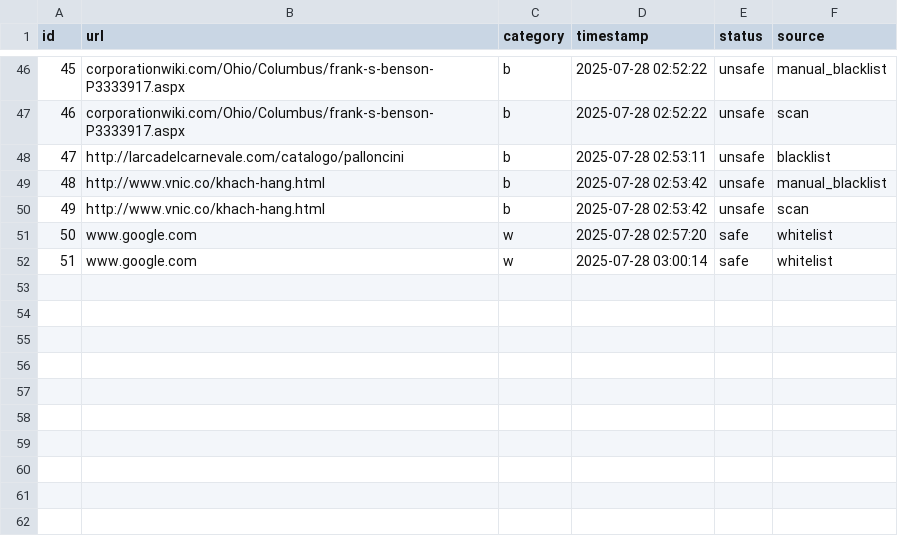
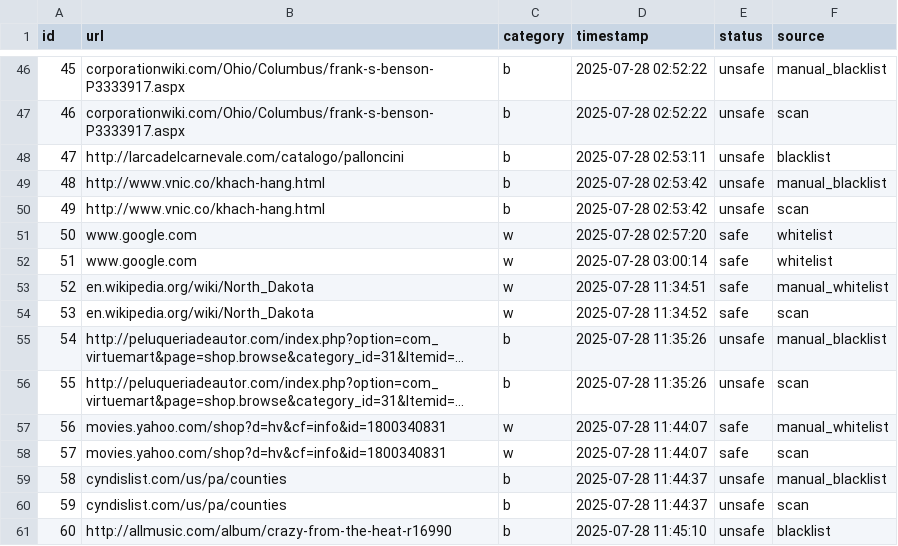
Before and after one commit to harshika53/IDPS, a CSV file: static/admin_data.csv, drawn as a sheet; only a part is shown, gaps mark what is left out.

```diff
--- a/static/admin_data.csv
+++ b/static/admin_data.csv
@@ -52 +52,10 @@ id,url,category,timestamp,status,source
 51,www.google.com,w,2025-07-28 03:00:14,safe,whitelist
+52,en.wikipedia.org/wiki/North_Dakota,w,2025-07-28 11:34:51,safe,manual_whitelist
+53,en.wikipedia.org/wiki/North_Dakota,w,2025-07-28 11:34:52,safe,scan
+54,http://peluqueriadeautor.com/index.php?option=com_virtuemart&page=shop.browse&category_id=31&Itemid=...,b,2025-07-28 11:35:26,unsafe,manual_blacklist
+55,http://peluqueriadeautor.com/index.php?option=com_virtuemart&page=shop.browse&category_id=31&Itemid=...,b,2025-07-28 11:35:26,unsafe,scan
+56,movies.yahoo.com/shop?d=hv&cf=info&id=1800340831,w,2025-07-28 11:44:07,safe,manual_whitelist
+57,movies.yahoo.com/shop?d=hv&cf=info&id=1800340831,w,2025-07-28 11:44:07,safe,scan
+58,cyndislist.com/us/pa/counties,b,2025-07-28 11:44:37,unsafe,manual_blacklist
+59,cyndislist.com/us/pa/counties,b,2025-07-28 11:44:37,unsafe,scan
+60,http://allmusic.com/album/crazy-from-the-heat-r16990,b,2025-07-28 11:45:10,unsafe,blacklist
```
Also changed, not shown: static/blacklist.csv, static/whitelist.csv, 1 other file.
